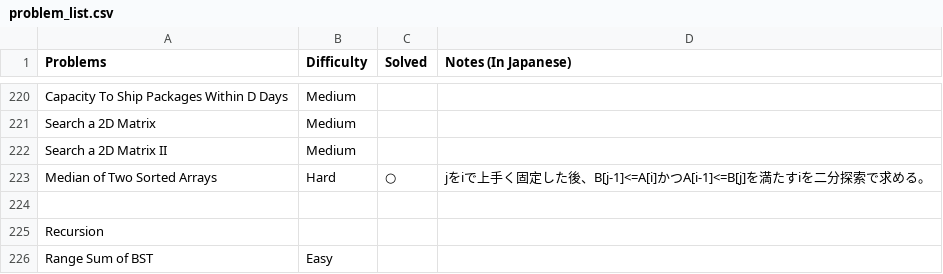
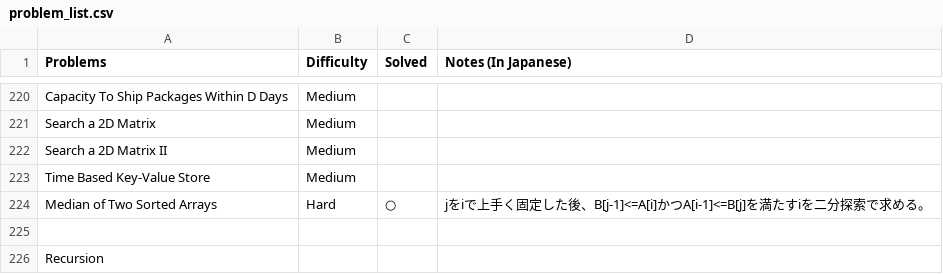
Before and after one commit to sokazaki/leetcode_solutions, a CSV file: problem_list.csv, drawn as a sheet; only a part is shown, gaps mark what is left out; the shorter side is filled out with more unchanged rows.

Commit message:
Update problem_list.csv

```diff
--- a/problem_list.csv
+++ b/problem_list.csv
@@ -222,2 +222,3 @@ Search a 2D Matrix,Medium,,
 Search a 2D Matrix II,Medium,,
+Time Based Key-Value Store,Medium,,
 Median of Two Sorted Arrays,Hard,○,jをiで上手く固定した後、B[j-1]<=A[i]かつA[i-1]<=B[j]を満たすiを二分探索で求める。
```
